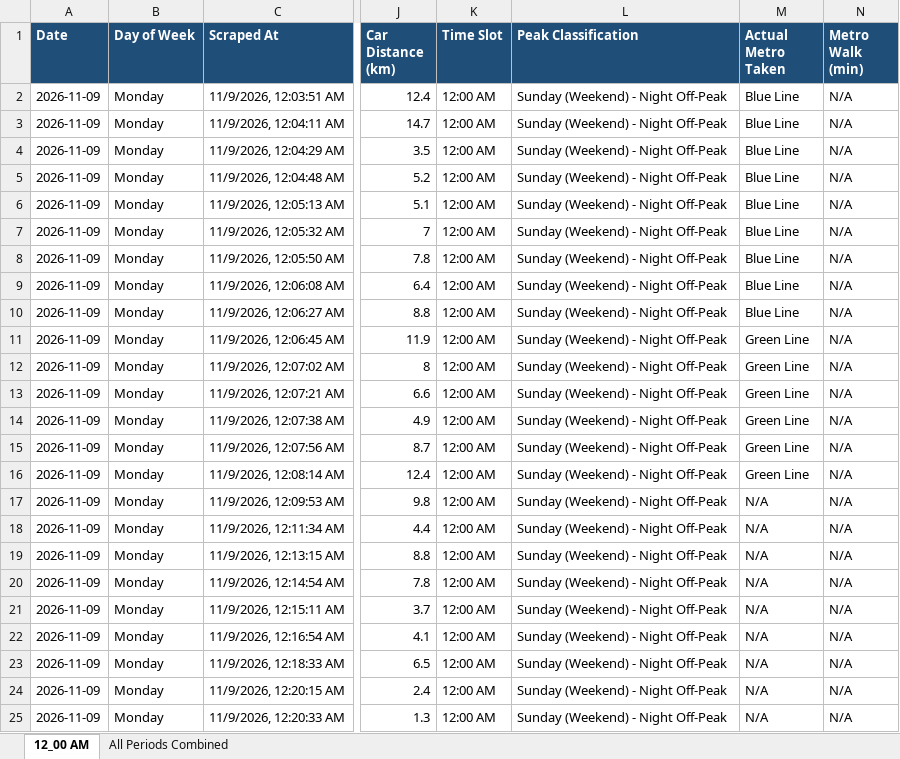
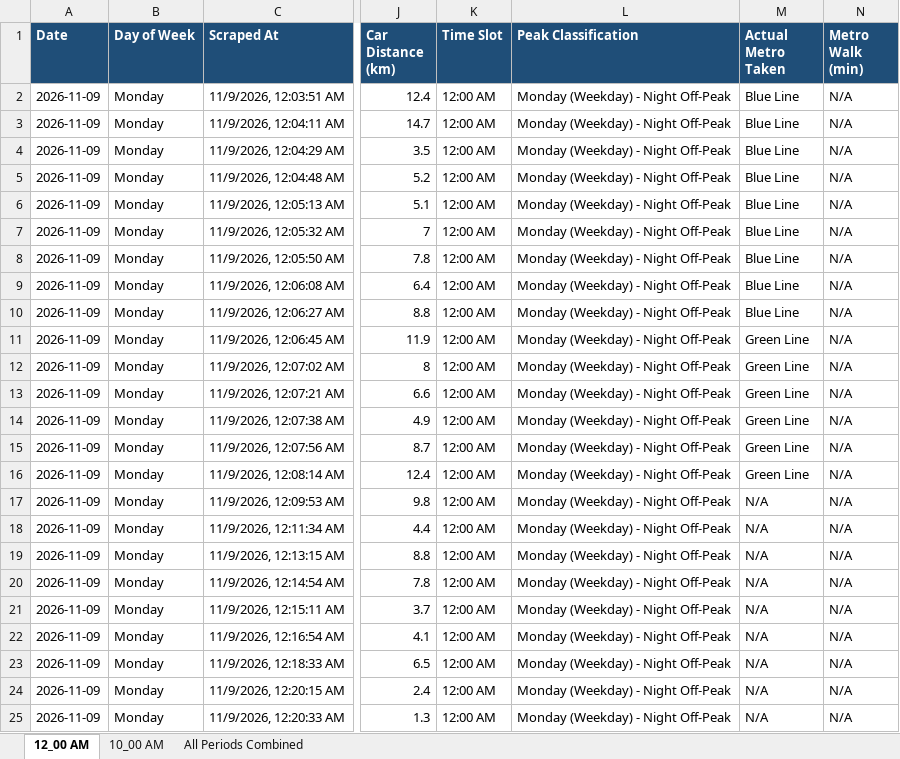
Before and after one commit to tuhin0329/Metro-Traffic-Automation, an Excel workbook: output/excel/Metro_vs_Car_Data_2026-11-09_Mon.xlsx, sheet 12_00 AM, drawn as a sheet; only a part is shown, gaps mark what is left out; values as stored, in another font and other column widths than the file's, no borders; the diff names each change by its address in the sheet, - before the commit and + after, or states it on an @@ line.

```diff
--- a/output/excel/Metro_vs_Car_Data_2026-11-09_Mon.xlsx (sheet 12_00 AM)
+++ b/output/excel/Metro_vs_Car_Data_2026-11-09_Mon.xlsx (sheet 12_00 AM)
+sheet tab: 10_00 AM
-L2:L25 (Peak Classification): Sunday (Weekend) - Night Off-Peak
+L2:L25 (Peak Classification): Monday (Weekday) - Night Off-Peak
```
Also changed, not shown: sheet All Periods Combined, 50 other files.
